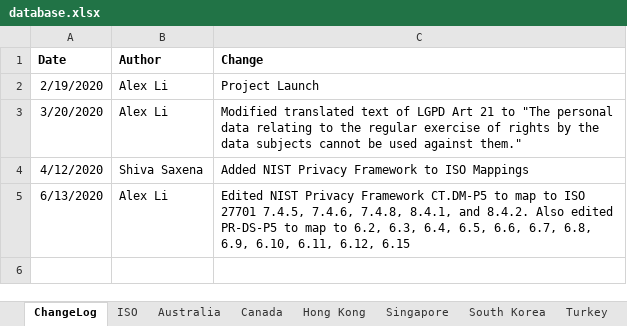
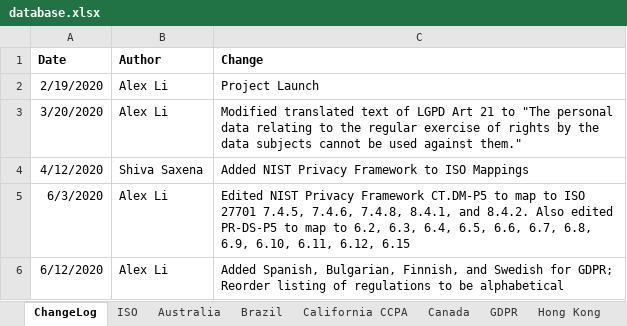
Before and after one commit to microsoft/data-protection-mapping-project, an Excel workbook: src/assets/database.xlsx, sheet ChangeLog, drawn as a sheet; values as stored, in another font and other column widths than the file's, no borders; the diff names each change by its address in the sheet, - before the commit and + after, or states it on an @@ line.

Commit message:
Added multiple languages for GDPR

```diff
--- a/src/assets/database.xlsx (sheet ChangeLog)
+++ b/src/assets/database.xlsx (sheet ChangeLog)
-A5 (Date): 6/13/2020
+A5 (Date): 6/3/2020
+row 6: 6/12/2020 | Alex Li | Added Spanish, Bulgarian, Finnish, and Swedish for GDPR; Reorder listing of regulations to be alphabetical
```
Also changed, not shown: sheet GDPR, other sheet tabs.
